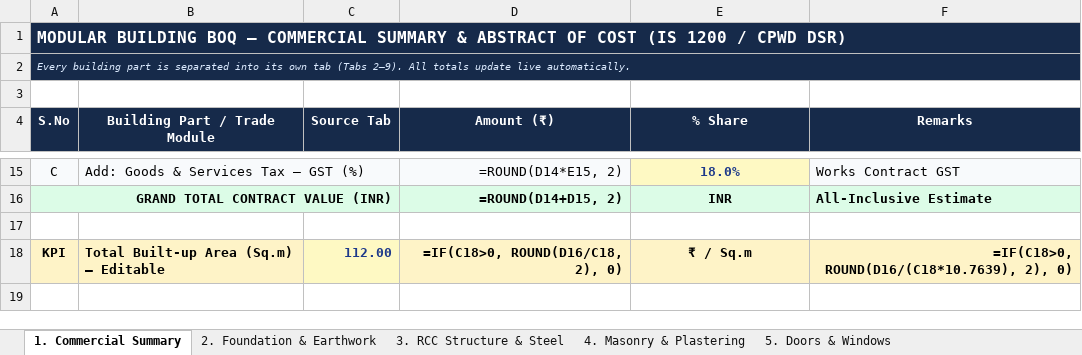
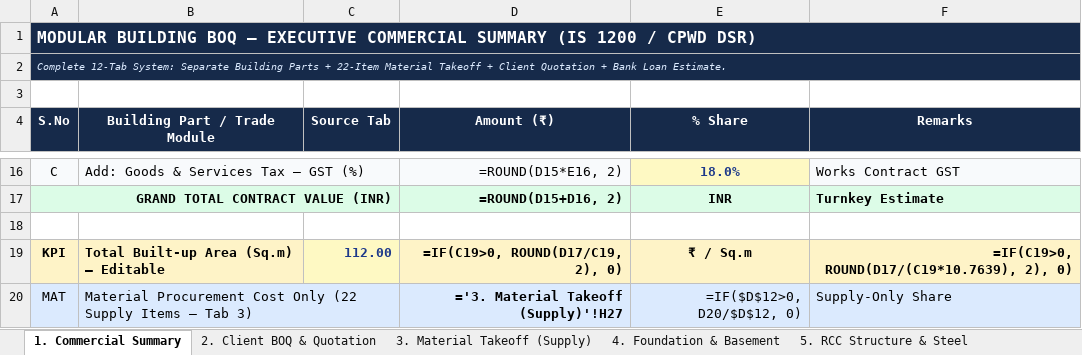
Before and after one commit to ragegokul75-a11y/Auto-BOQ2D, an Excel workbook: Modular_BOQ_Master.xlsx, sheet 1. Commercial Summary, drawn as a sheet; only a part is shown, gaps mark what is left out; values as stored, in another font and other column widths than the file's, no borders; formulas without a stored value are shown as written; addresses are those after the commit; the diff covers the shown part only; the diff names each change by its address in the sheet, - before the commit and + after, or states it on an @@ line.

Commit message:
Complete SmartCivilTools audit: 12-Tab Modular BOQ (74 items, 22 materials, Client BOQ, Bank Loan, Additional Works) & AD LISP v2 with native AutoCAD tables

```diff
--- a/Modular_BOQ_Master.xlsx (sheet 1. Commercial Summary)
+++ b/Modular_BOQ_Master.xlsx (sheet 1. Commercial Summary)
-sheet tab: 2. Foundation & Earthwork
+sheet tab: 2. Client BOQ & Quotation
-sheet tab: 3. RCC Structure & Steel
+sheet tab: 3. Material Takeoff (Supply)
-sheet tab: 4. Masonry & Plastering
+sheet tab: 4. Foundation & Basement
-sheet tab: 5. Doors & Windows
+sheet tab: 5. RCC Structure & Steel
@@ column A (S.No) renumbered between rows 1 and 12 @@
-D16 (Amount (₹)): =ROUND(D14*E15, 2)
+D16 (Amount (₹)): =ROUND(D15*E16, 2)
-D17 (Amount (₹)): =ROUND(D14+D15, 2)
+D17 (Amount (₹)): =ROUND(D15+D16, 2)
-F17 (Remarks): All-Inclusive Estimate
+F17 (Remarks): Turnkey Estimate
-D19 (Amount (₹)): =IF(C18>0, ROUND(D16/C18, 2), 0)
+D19 (Amount (₹)): =IF(C19>0, ROUND(D17/C19, 2), 0)
-F19 (Remarks): =IF(C18>0, ROUND(D16/(C18*10.7639), 2), 0)
+F19 (Remarks): =IF(C19>0, ROUND(D17/(C19*10.7639), 2), 0)
+row 20: MAT | Material Procurement Cost Only (22 Supply Items — Tab 3) |  | ='3. Material Takeoff (Supply)'!H27 | =IF($D$12>0, D20/$D$12, 0) | Supply-Only Share
```
Also changed, not shown: 2 added rows, 1 removed row and 29 edited cells elsewhere in this sheet, sheet 2. Client BOQ & Quotation, sheet 8. Flooring, Tiles & Paint, sheet 3. Material Takeoff (Supply), sheet 6. Masonry & Plastering, sheet 4. Foundation & Basement, sheet 9. Electrical & Plumbing, 2 more sheets, other sheet tabs, exports/BOQ_Doors_Windows.xlsx, exports/BOQ_Flooring_Paint.xlsx, 14 other files.
